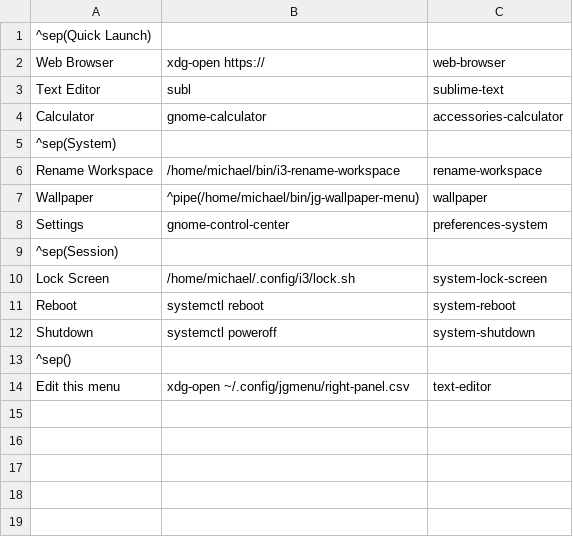
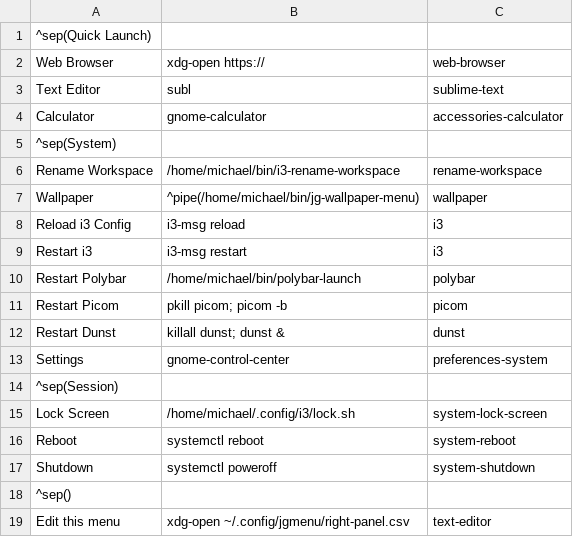
Before and after one commit to michaelgilch/dotfiles, a CSV file: home/config/jgmenu/right-panel.csv, drawn as a sheet.

```diff
--- a/home/config/jgmenu/right-panel.csv
+++ b/home/config/jgmenu/right-panel.csv
@@ -7,2 +7,7 @@ Rename Workspace,/home/michael/bin/i3-rename-workspace,rename-workspace
 Wallpaper,^pipe(/home/michael/bin/jg-wallpaper-menu),wallpaper
+Reload i3 Config,i3-msg reload,i3
+Restart i3,i3-msg restart,i3
+Restart Polybar,/home/michael/bin/polybar-launch,polybar
+Restart Picom,pkill picom; picom -b,picom
+Restart Dunst,killall dunst; dunst &,dunst
 Settings,gnome-control-center,preferences-system
```
